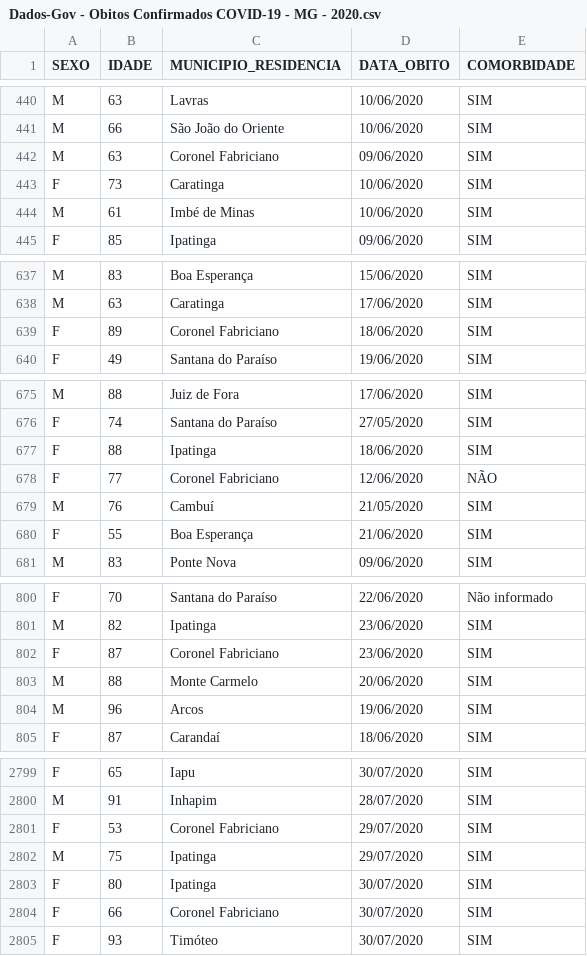
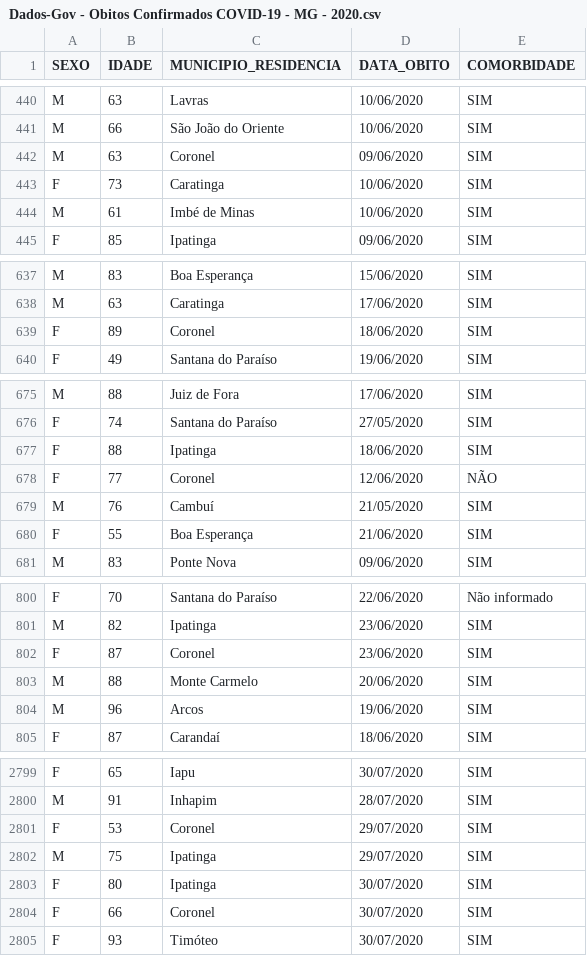
Before and after one commit to HriqueP/Projeto_Ciencia_de_Dados, a CSV file: Dados-Gov - Obitos Confirmados COVID-19 - MG - 2020.csv, drawn as a sheet; only a part is shown, gaps mark what is left out; the diff covers the shown part only.

```diff
--- a/Dados-Gov - Obitos Confirmados COVID-19 - MG - 2020.csv
+++ b/Dados-Gov - Obitos Confirmados COVID-19 - MG - 2020.csv
@@ -441,3 +441,3 @@ M,63,Lavras,10/06/2020,SIM
 M,66,São João do Oriente,10/06/2020,SIM
-M,63,Coronel Fabriciano,09/06/2020,SIM
+M,63,Coronel,09/06/2020,SIM
 F,73,Caratinga,10/06/2020,SIM
@@ -638,3 +638,3 @@ M,83,Boa Esperança,15/06/2020,SIM
 M,63,Caratinga,17/06/2020,SIM
-F,89,Coronel Fabriciano,18/06/2020,SIM
+F,89,Coronel,18/06/2020,SIM
 F,49,Santana do Paraíso,19/06/2020,SIM
@@ -677,3 +677,3 @@ F,74,Santana do Paraíso,27/05/2020,SIM
 F,88,Ipatinga,18/06/2020,SIM
-F,77,Coronel Fabriciano,12/06/2020,NÃO
+F,77,Coronel,12/06/2020,NÃO
 M,76,Cambuí,21/05/2020,SIM
@@ -801,3 +801,3 @@ F,70,Santana do Paraíso,22/06/2020,Não informado
 M,82,Ipatinga,23/06/2020,SIM
-F,87,Coronel Fabriciano,23/06/2020,SIM
+F,87,Coronel,23/06/2020,SIM
 M,88,Monte Carmelo,20/06/2020,SIM
@@ -2800,6 +2800,6 @@ F,65,Iapu,30/07/2020,SIM
 M,91,Inhapim,28/07/2020,SIM
-F,53,Coronel Fabriciano,29/07/2020,SIM
+F,53,Coronel,29/07/2020,SIM
 M,75,Ipatinga,29/07/2020,SIM
 F,80,Ipatinga,30/07/2020,SIM
-F,66,Coronel Fabriciano,30/07/2020,SIM
+F,66,Coronel,30/07/2020,SIM
 F,93,Timóteo,30/07/2020,SIM
```
Also changed, not shown: 19 edited cells elsewhere in this file.
